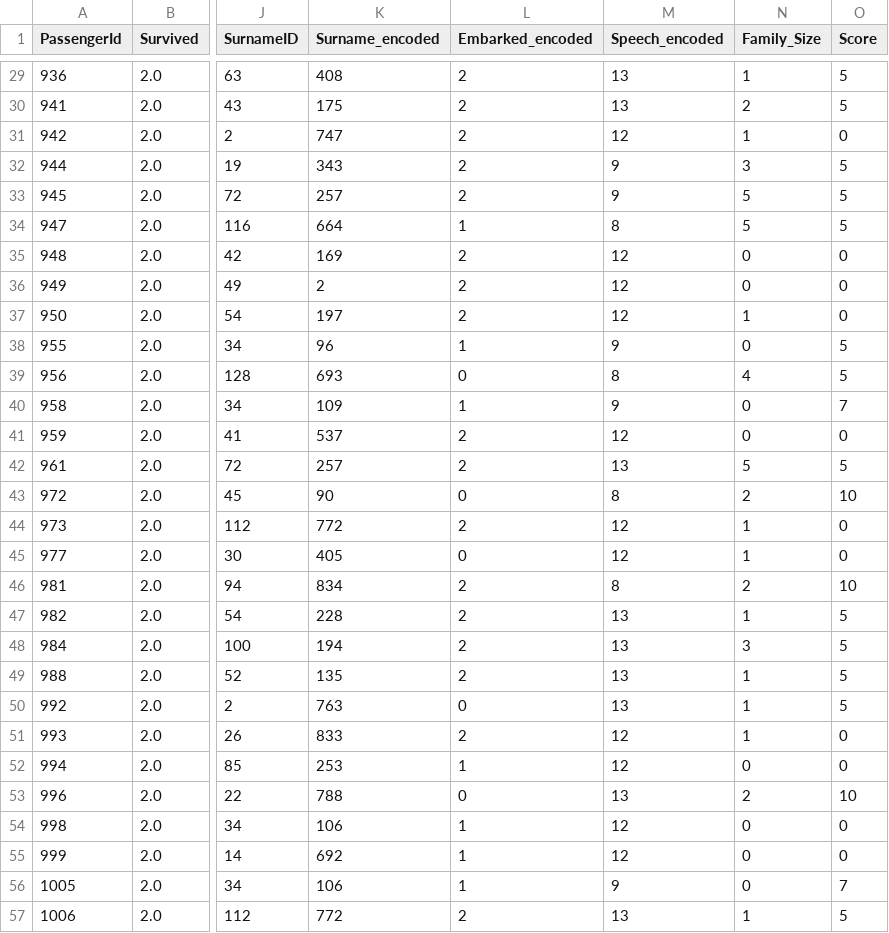
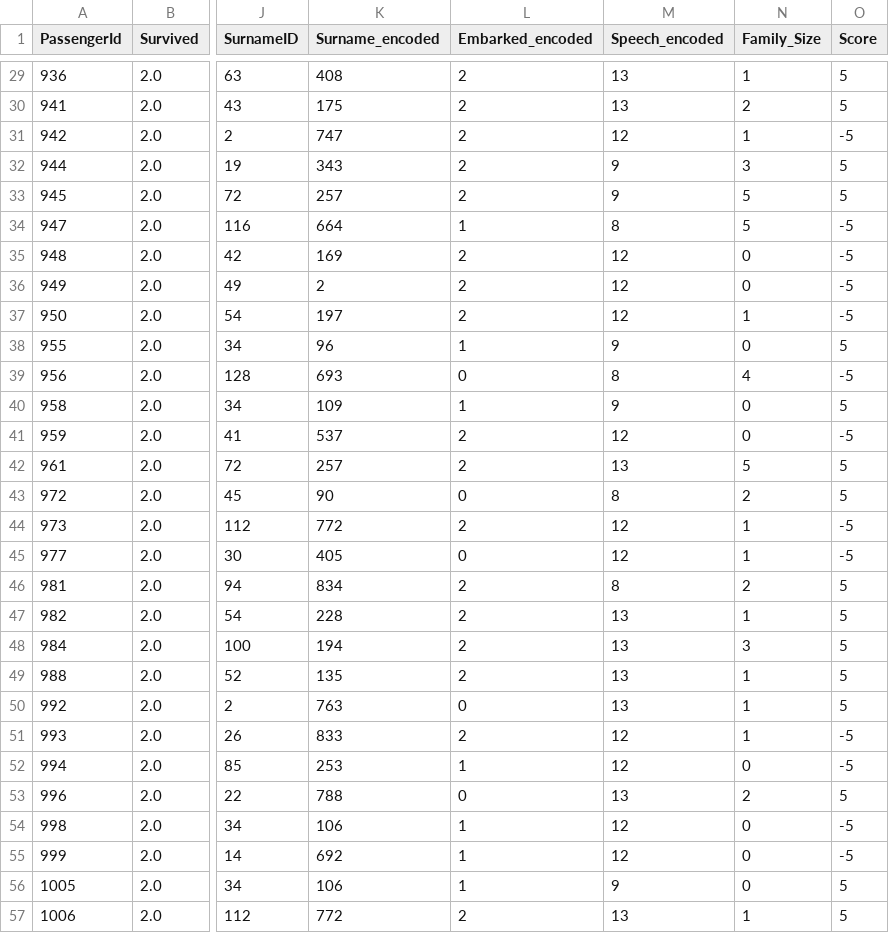
Before and after one commit to IvanBirkmaier/titanic_challenge, a CSV file: csv/feature_data/test_engineered.csv, drawn as a sheet; only a part is shown, gaps mark what is left out; the diff covers the shown part only; the diff names each change by its address in the sheet, - before the commit and + after, or states it on an @@ line.

```diff
--- a/csv/feature_data/test_engineered.csv
+++ b/csv/feature_data/test_engineered.csv
-O31 (Score): 0
+O31 (Score): -5
-O34 (Score): 5
+O34 (Score): -5
-O35:O37 (Score): 0
+O35:O37 (Score): -5
-O39 (Score): 5
+O39 (Score): -5
-O40 (Score): 7
+O40 (Score): 5
-O41 (Score): 0
+O41 (Score): -5
-O43 (Score): 10
+O43 (Score): 5
-O44:O45 (Score): 0
+O44:O45 (Score): -5
-O46 (Score): 10
+O46 (Score): 5
-O51:O52 (Score): 0
+O51:O52 (Score): -5
-O53 (Score): 10
+O53 (Score): 5
-O54:O55 (Score): 0
+O54:O55 (Score): -5
-O56 (Score): 7
+O56 (Score): 5
```
Also changed, not shown: 123 edited cells elsewhere in this file, csv/feature_data/train_engineered.csv, 4 other files.
